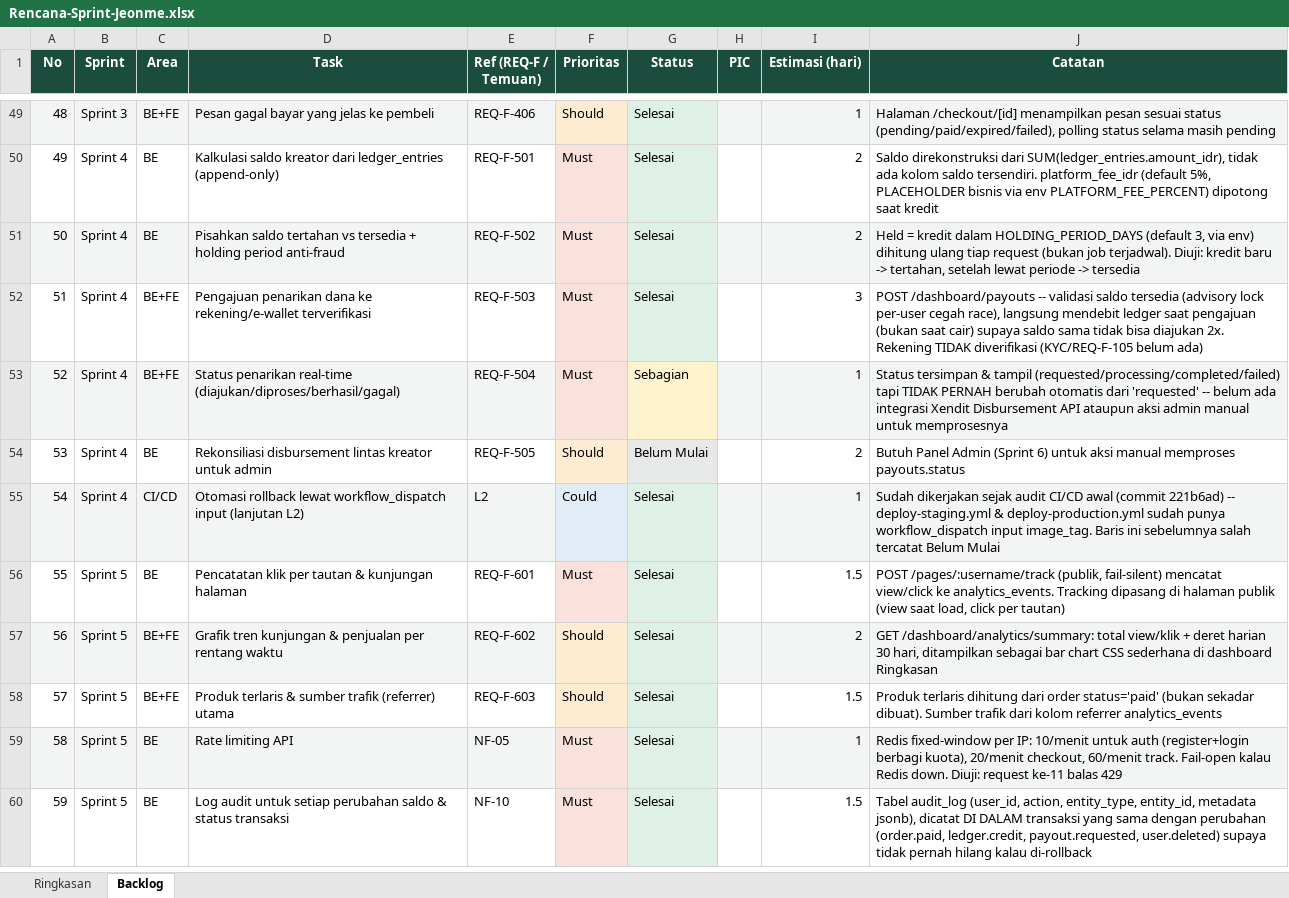
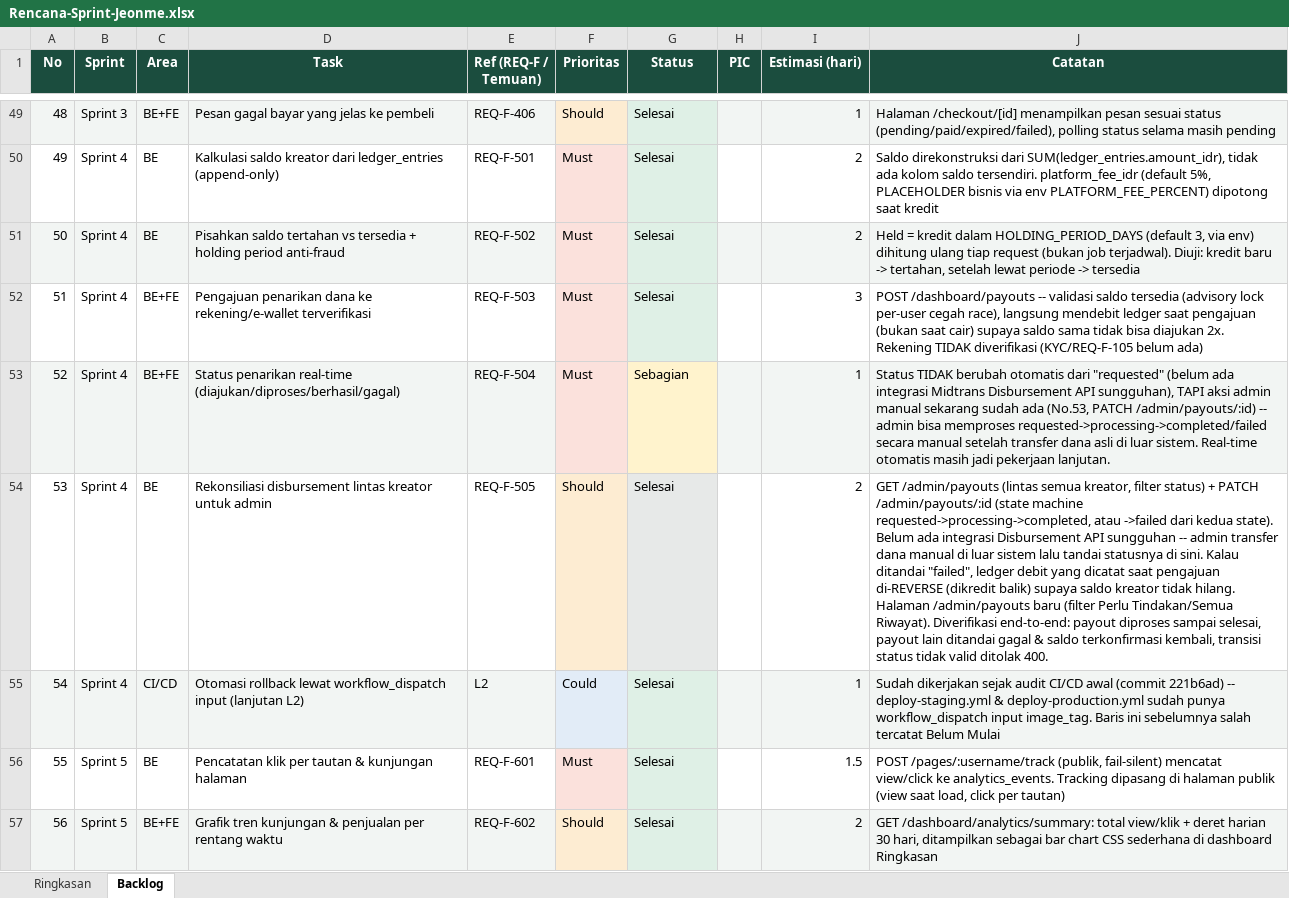
Before and after one commit to Ijeon-Corp/JeonMe, an Excel workbook: docs/Rencana-Sprint-Jeonme.xlsx, sheet Backlog, drawn as a sheet; only a part is shown, gaps mark what is left out; the shorter side is filled out with more unchanged rows; values as stored, in another font and other column widths than the file's, no borders; conditional formats not drawn; the diff names each change by its address in the sheet, - before the commit and + after, or states it on an @@ line.

```diff
--- a/docs/Rencana-Sprint-Jeonme.xlsx (sheet Backlog)
+++ b/docs/Rencana-Sprint-Jeonme.xlsx (sheet Backlog)
-J53 (Catatan): Status tersimpan & tampil (requested/processing/completed/failed) tapi TIDAK PERNAH berubah otomatis dari 'requested' -- belum ada integrasi Xendit Disbursement API ataupun aksi admin manual untuk memprosesnya
+J53 (Catatan): Status TIDAK berubah otomatis dari "requested" (belum ada integrasi Midtrans Disbursement API sungguhan), TAPI aksi admin manual sekarang sudah ada (No.53, PATCH /admin/payouts/:id) -- admin bisa memproses requested->processing->completed/failed secara manual setelah transfer dana asli di luar sistem. Real-time otomatis masih jadi pekerjaan lanjutan.
-G54 (Status): Belum Mulai
+G54 (Status): Selesai
-J54 (Catatan): Butuh Panel Admin (Sprint 6) untuk aksi manual memproses payouts.status
+J54 (Catatan): GET /admin/payouts (lintas semua kreator, filter status) + PATCH /admin/payouts/:id (state machine requested->processing->completed, atau ->failed dari kedua state). Belum ada integrasi Disbursement API sungguhan -- admin transfer dana manual di luar sistem lalu tandai statusnya di sini. Kalau ditandai "failed", ledger debit yang dicatat saat pengajuan di-REVERSE (dikredit balik) supaya saldo kreator tidak hilang. Halaman /admin/payouts baru (filter Perlu Tindakan/Semua Riwayat). Diverifikasi end-to-end: payout diproses sampai selesai, payout lain ditandai gagal & saldo terkonfirmasi kembali, transisi status tidak valid ditolak 400.
```
Also changed, not shown: sheet Ringkasan.
